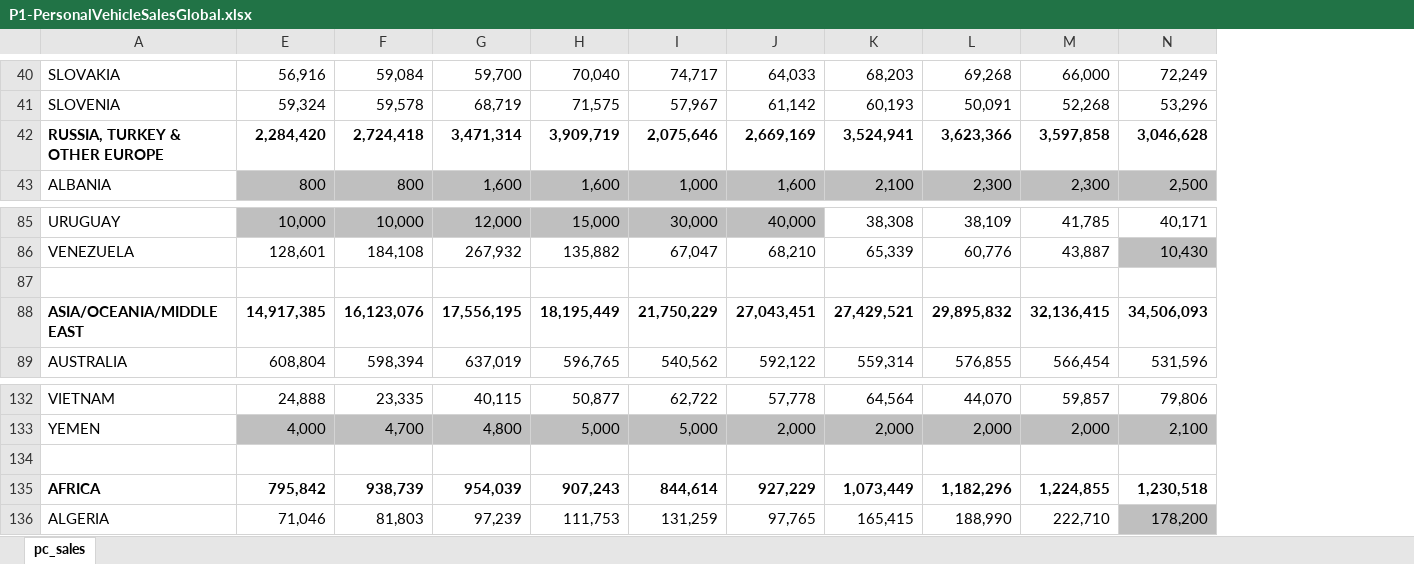
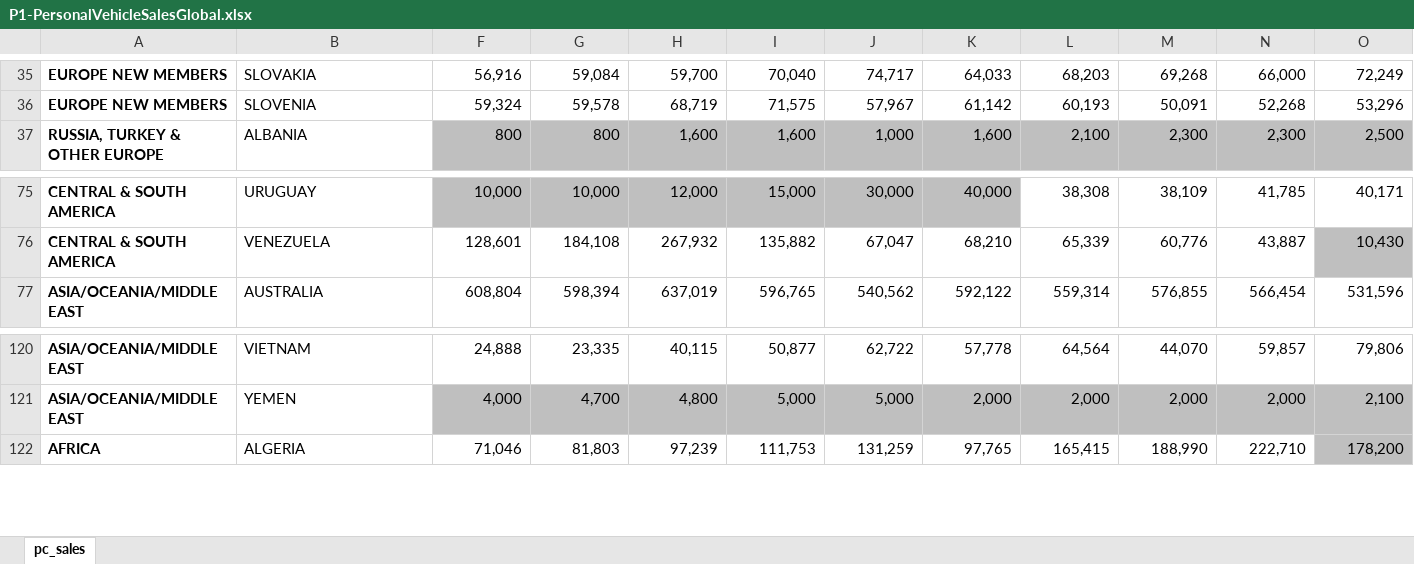
Before and after one commit to tstefanovits/Udacity_Tableau_A-Z, an Excel workbook: Section_7/Datasets/P1-PersonalVehicleSalesGlobal.xlsx, sheet pc_sales, drawn as a sheet; only a part is shown, gaps mark what is left out; values as stored, in another font and other column widths than the file's, no borders; removed rows and columns are numbered as before the commit, all else as after; the diff covers the shown part only; the diff names each change by its address in the sheet, - before the commit and + after, or states it on an @@ line.

```diff
--- a/Section_7/Datasets/P1-PersonalVehicleSalesGlobal.xlsx (sheet pc_sales)
+++ b/Section_7/Datasets/P1-PersonalVehicleSalesGlobal.xlsx (sheet pc_sales)
+column A, rows 35-37: EUROPE NEW MEMBERS | EUROPE NEW MEMBERS | RUSSIA, TURKEY & OTHER EUROPE; rows 75-77: CENTRAL & SOUTH AMERICA | CENTRAL & SOUTH AMERICA | ASIA/OCEANIA/MIDDLE EAST; rows 120-122: ASIA/OCEANIA/MIDDLE EAST | ASIA/OCEANIA/MIDDLE EAST | AFRICA
-row 42: RUSSIA, TURKEY & OTHER EUROPE | 2,284,420 | 2,724,418 | 3,471,314 | 3,909,719 | 2,075,646 | 2,669,169 | 3,524,941 | 3,623,366 | 3,597,858 | 3,046,628
-row 87: (empty)
-row 88: ASIA/OCEANIA/MIDDLE EAST | 14,917,385 | 16,123,076 | 17,556,195 | 18,195,449 | 21,750,229 | 27,043,451 | 27,429,521 | 29,895,832 | 32,136,415 | 34,506,093
-row 134: (empty)
-row 135: AFRICA | 795,842 | 938,739 | 954,039 | 907,243 | 844,614 | 927,229 | 1,073,449 | 1,182,296 | 1,224,855 | 1,230,518
```
Also changed, not shown: 12 removed rows and 1 edited cell elsewhere in this sheet.
